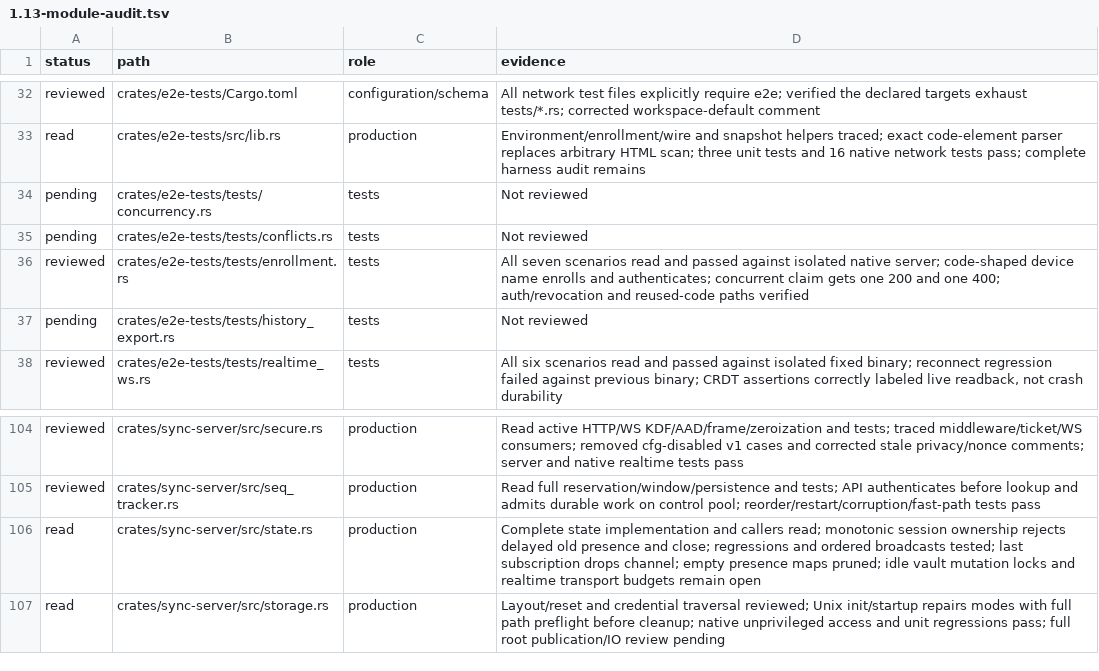
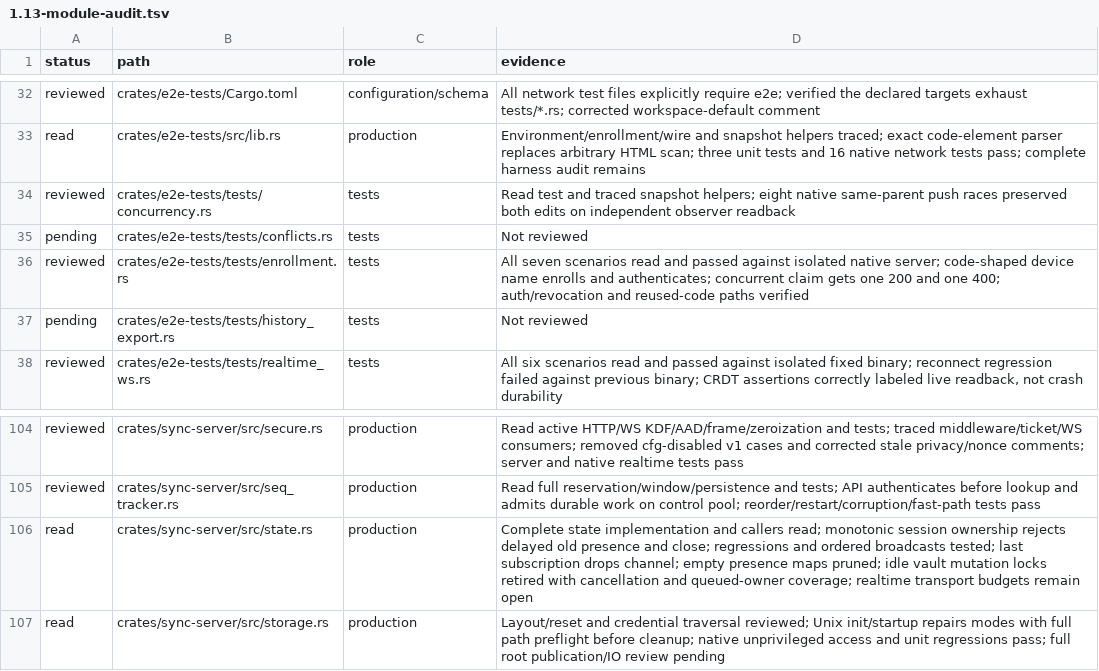
Before and after one commit to Savemech/obsetync, a TSV file: docs/1.13-module-audit.tsv, drawn as a sheet; only a part is shown, gaps mark what is left out.

Commit message:
fix: release per-vault mutation locks after the last waiter exits

```diff
--- a/docs/1.13-module-audit.tsv
+++ b/docs/1.13-module-audit.tsv
@@ -33,3 +33,3 @@ reviewed	crates/e2e-tests/Cargo.toml	configuration/schema	All network test files
 read	crates/e2e-tests/src/lib.rs	production	Environment/enrollment/wire and snapshot helpers traced; exact code-element parser replaces arbitrary HTML scan; three unit tests and 16 native network tests pass; complete harness audit remains
-pending	crates/e2e-tests/tests/concurrency.rs	tests	Not reviewed
+reviewed	crates/e2e-tests/tests/concurrency.rs	tests	Read test and traced snapshot helpers; eight native same-parent push races preserved both edits on independent observer readback
 pending	crates/e2e-tests/tests/conflicts.rs	tests	Not reviewed
@@ -105,3 +105,3 @@ reviewed	crates/sync-server/src/secure.rs	production	Read active HTTP/WS KDF/AAD
 reviewed	crates/sync-server/src/seq_tracker.rs	production	Read full reservation/window/persistence and tests; API authenticates before lookup and admits durable work on control pool; reorder/restart/corruption/fast-path tests pass
-read	crates/sync-server/src/state.rs	production	Complete state implementation and callers read; monotonic session ownership rejects delayed old presence and close; regressions and ordered broadcasts tested; last subscription drops channel; empty presence maps pruned; idle vault mutation locks and realtime transport budgets remain open
+read	crates/sync-server/src/state.rs	production	Complete state implementation and callers read; monotonic session ownership rejects delayed old presence and close; regressions and ordered broadcasts tested; last subscription drops channel; empty presence maps pruned; idle vault mutation locks retired with cancellation and queued-owner coverage; realtime transport budgets remain open
 read	crates/sync-server/src/storage.rs	production	Layout/reset and credential traversal reviewed; Unix init/startup repairs modes with full path preflight before cleanup; native unprivileged access and unit regressions pass; full root publication/IO review pending
```
Also changed, not shown: 2 other files.
